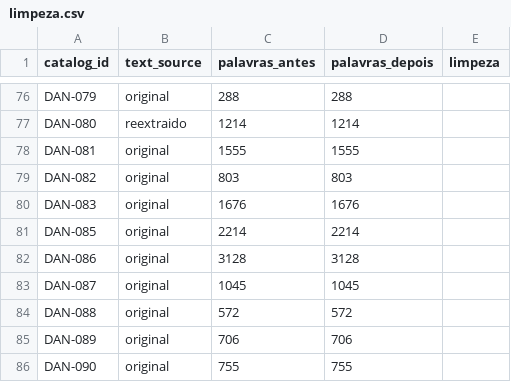
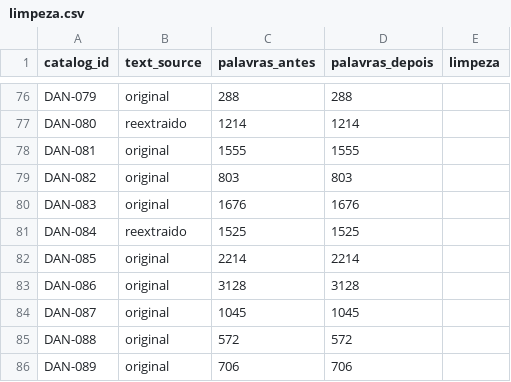
Before and after one commit to bulk-consulting/multiagent-incidents-postmortem, a CSV file: ingestion/corpus/limpeza.csv, drawn as a sheet; only a part is shown, gaps mark what is left out; the shorter side is filled out with more unchanged rows; the diff names each change by its address in the sheet, - before the commit and + after, or states it on an @@ line.

```diff
--- a/ingestion/corpus/limpeza.csv
+++ b/ingestion/corpus/limpeza.csv
+row 81: DAN-084 | reextraido | 1525 | 1525
```
Also changed, not shown: ingestion/reextracao/baixados/manifesto.csv, ingestion/reextracao/checagem.csv, 33 other files.
